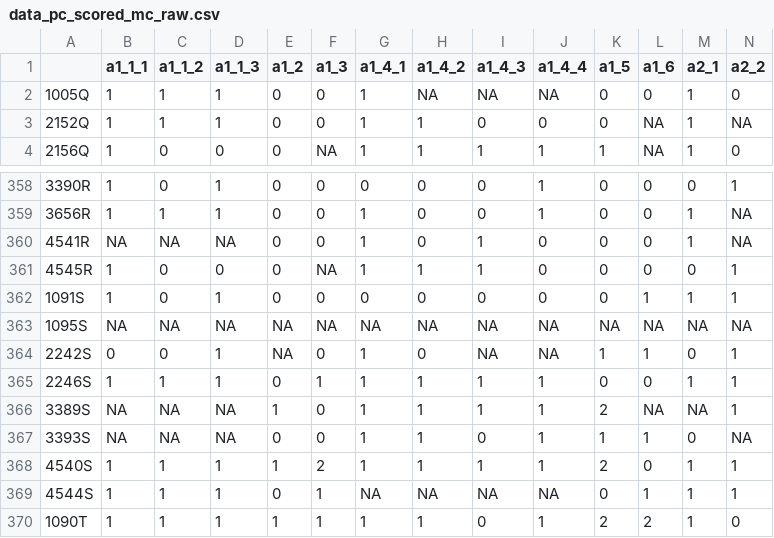
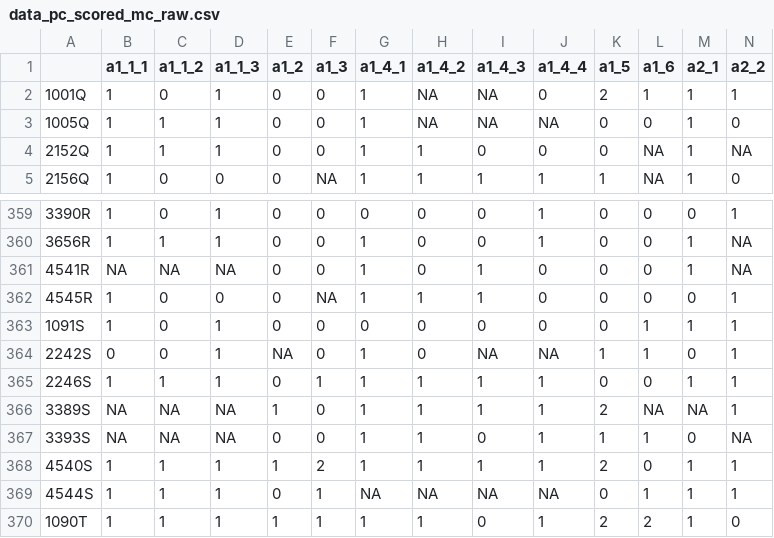
Before and after one commit to siwetzel/dataEval, a CSV file: output_data/data_pc_scored_mc_raw.csv, drawn as a sheet; only a part is shown, gaps mark what is left out; removed rows and columns are numbered as before the commit, all else as after; rows hold the shown columns only; the diff names each change by its address in the sheet, - before the commit and + after, or states it on an @@ line.

```diff
--- a/output_data/data_pc_scored_mc_raw.csv
+++ b/output_data/data_pc_scored_mc_raw.csv
+row 2: 1001Q | 1 | 0 | 1 | 0 | 0 | 1 | NA | NA | 0 | 2 | 1 | 1 | 1
-row 363: 1095S | NA | NA | NA | NA | NA | NA | NA | NA | NA | NA | NA | NA | NA
```
Also changed, not shown: 11 other files.
